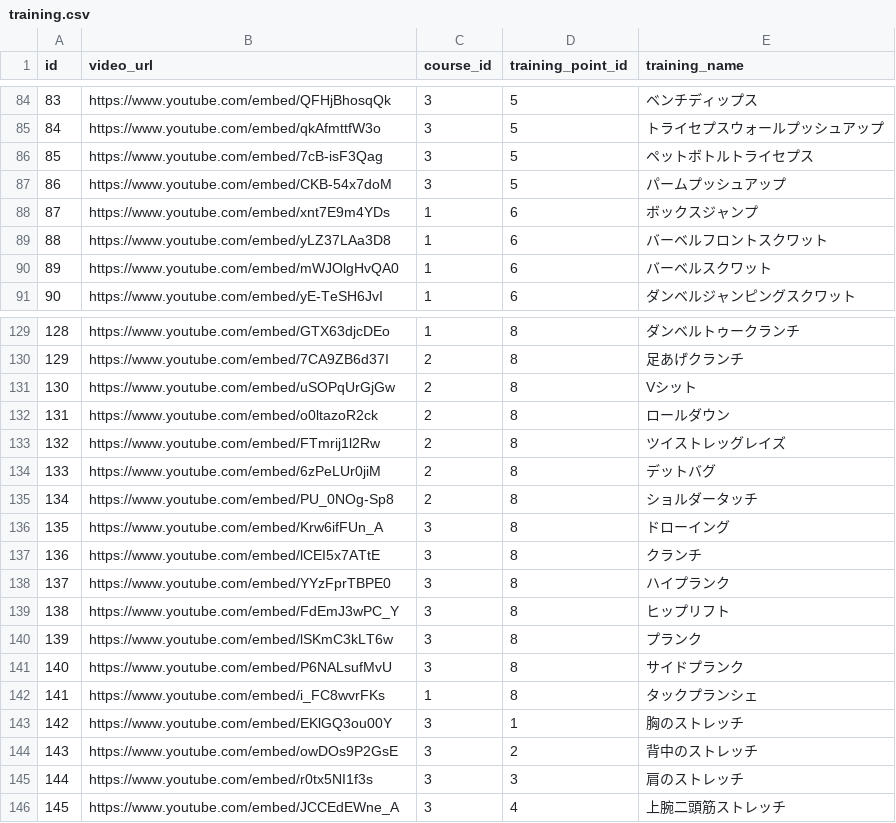
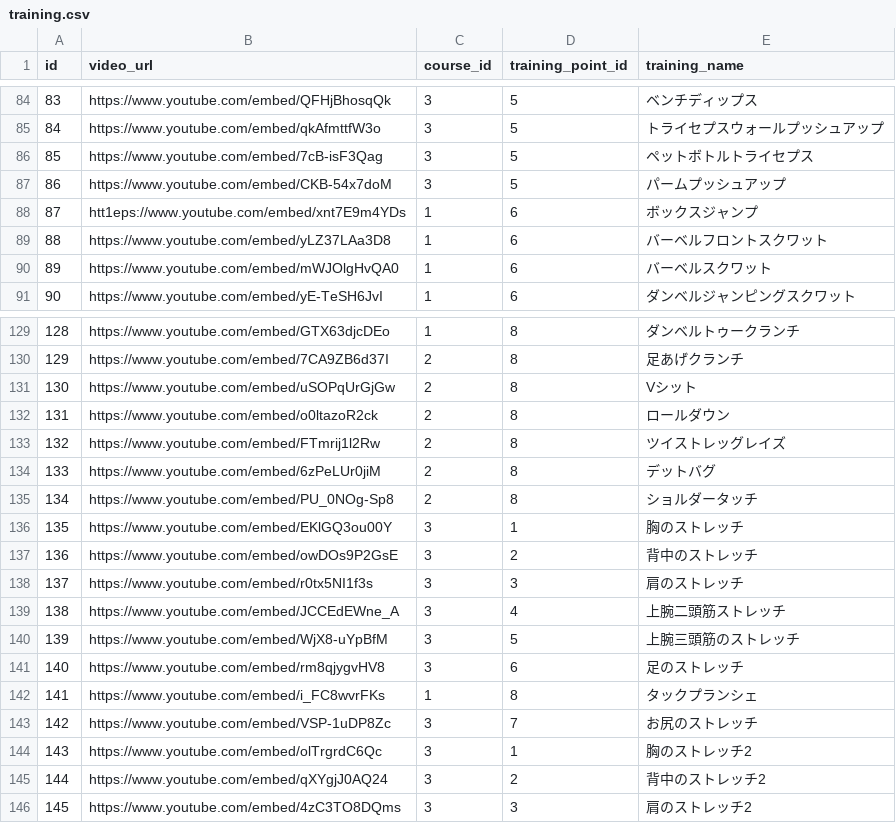
Before and after one commit to MasahiroYoshiichi/php-workout-app, a CSV file: storage/masterData/training.csv, drawn as a sheet; only a part is shown, gaps mark what is left out; the diff covers the shown part only.

```diff
--- a/storage/masterData/training.csv
+++ b/storage/masterData/training.csv
@@ -87,3 +87,3 @@ id,video_url,course_id,training_point_id,training_name
 86,https://www.youtube.com/embed/CKB-54x7doM,3,5,パームプッシュアップ
-87,https://www.youtube.com/embed/xnt7E9m4YDs,1,6,ボックスジャンプ
+87,htt1eps://www.youtube.com/embed/xnt7E9m4YDs,1,6,ボックスジャンプ
 88,https://www.youtube.com/embed/yLZ37LAa3D8,1,6,バーベルフロントスクワット
@@ -135,12 +135,12 @@ id,video_url,course_id,training_point_id,training_name
 134,https://www.youtube.com/embed/PU_0NOg-Sp8,2,8,ショルダータッチ
-135,https://www.youtube.com/embed/Krw6ifFUn_A,3,8,ドローイング
-136,https://www.youtube.com/embed/lCEI5x7ATtE,3,8,クランチ
-137,https://www.youtube.com/embed/YYzFprTBPE0,3,8,ハイプランク
-138,https://www.youtube.com/embed/FdEmJ3wPC_Y,3,8,ヒップリフト
-139,https://www.youtube.com/embed/lSKmC3kLT6w,3,8,プランク
-140,https://www.youtube.com/embed/P6NALsufMvU,3,8,サイドプランク
+135,https://www.youtube.com/embed/EKlGQ3ou00Y,3,1,胸のストレッチ
+136,https://www.youtube.com/embed/owDOs9P2GsE,3,2,背中のストレッチ
+137,https://www.youtube.com/embed/r0tx5NI1f3s,3,3,肩のストレッチ
+138,https://www.youtube.com/embed/JCCEdEWne_A,3,4,上腕二頭筋ストレッチ
+139,https://www.youtube.com/embed/WjX8-uYpBfM,3,5,上腕三頭筋のストレッチ
+140,https://www.youtube.com/embed/rm8qjygvHV8,3,6,足のストレッチ
 141,https://www.youtube.com/embed/i_FC8wvrFKs,1,8,タックプランシェ
-142,https://www.youtube.com/embed/EKlGQ3ou00Y,3,1,胸のストレッチ
-143,https://www.youtube.com/embed/owDOs9P2GsE,3,2,背中のストレッチ
-144,https://www.youtube.com/embed/r0tx5NI1f3s,3,3,肩のストレッチ
-145,https://www.youtube.com/embed/JCCEdEWne_A,3,4,上腕二頭筋ストレッチ
+142,https://www.youtube.com/embed/VSP-1uDP8Zc,3,7,お尻のストレッチ
+143,https://www.youtube.com/embed/olTrgrdC6Qc,3,1,胸のストレッチ2
+144,https://www.youtube.com/embed/qXYgjJ0AQ24,3,2,背中のストレッチ2
+145,https://www.youtube.com/embed/4zC3TO8DQms,3,3,肩のストレッチ2
```
Also changed, not shown: 30 edited cells elsewhere in this file, storage/masterData/training_set.csv, 25 other files.
